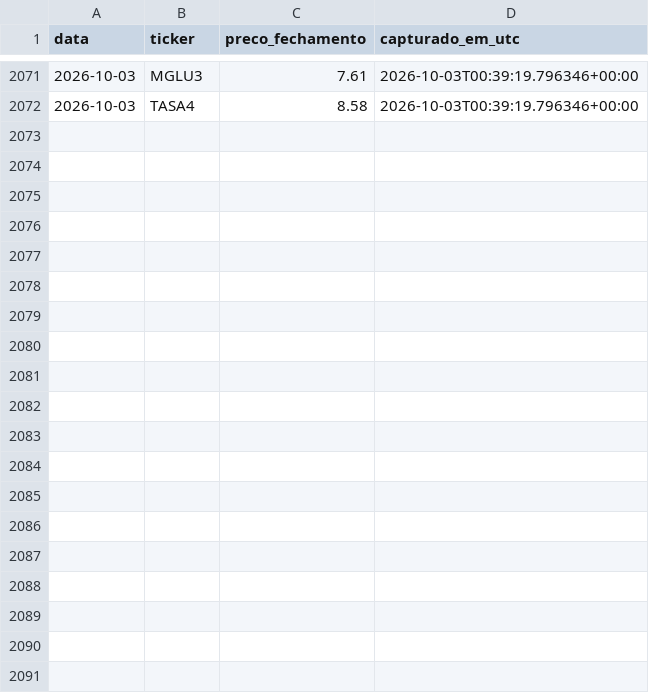
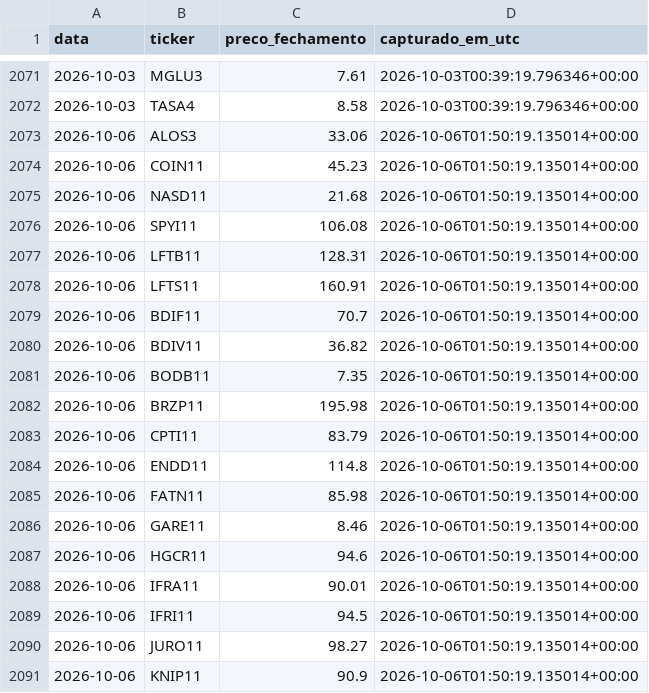
Before and after one commit to jacnetto14/financas, a CSV file: automation/data/precos_historico.csv, drawn as a sheet; only a part is shown, gaps mark what is left out; the diff covers the shown part only; the diff names each change by its address in the sheet, - before the commit and + after, or states it on an @@ line.

```diff
--- a/automation/data/precos_historico.csv
+++ b/automation/data/precos_historico.csv
+row 2073: 2026-10-06 | ALOS3 | 33.06 | 2026-10-06T01:50:19.135014+00:00
+row 2074: 2026-10-06 | COIN11 | 45.23 | 2026-10-06T01:50:19.135014+00:00
+row 2075: 2026-10-06 | NASD11 | 21.68 | 2026-10-06T01:50:19.135014+00:00
+row 2076: 2026-10-06 | SPYI11 | 106.08 | 2026-10-06T01:50:19.135014+00:00
+row 2077: 2026-10-06 | LFTB11 | 128.31 | 2026-10-06T01:50:19.135014+00:00
+row 2078: 2026-10-06 | LFTS11 | 160.91 | 2026-10-06T01:50:19.135014+00:00
+row 2079: 2026-10-06 | BDIF11 | 70.7 | 2026-10-06T01:50:19.135014+00:00
+row 2080: 2026-10-06 | BDIV11 | 36.82 | 2026-10-06T01:50:19.135014+00:00
+row 2081: 2026-10-06 | BODB11 | 7.35 | 2026-10-06T01:50:19.135014+00:00
+row 2082: 2026-10-06 | BRZP11 | 195.98 | 2026-10-06T01:50:19.135014+00:00
+row 2083: 2026-10-06 | CPTI11 | 83.79 | 2026-10-06T01:50:19.135014+00:00
+row 2084: 2026-10-06 | ENDD11 | 114.8 | 2026-10-06T01:50:19.135014+00:00
+row 2085: 2026-10-06 | FATN11 | 85.98 | 2026-10-06T01:50:19.135014+00:00
+row 2086: 2026-10-06 | GARE11 | 8.46 | 2026-10-06T01:50:19.135014+00:00
+row 2087: 2026-10-06 | HGCR11 | 94.6 | 2026-10-06T01:50:19.135014+00:00
+row 2088: 2026-10-06 | IFRA11 | 90.01 | 2026-10-06T01:50:19.135014+00:00
+row 2089: 2026-10-06 | IFRI11 | 94.5 | 2026-10-06T01:50:19.135014+00:00
+row 2090: 2026-10-06 | JURO11 | 98.27 | 2026-10-06T01:50:19.135014+00:00
+row 2091: 2026-10-06 | KNIP11 | 90.9 | 2026-10-06T01:50:19.135014+00:00
```
Also changed, not shown: 17 added rows elsewhere in this file.
